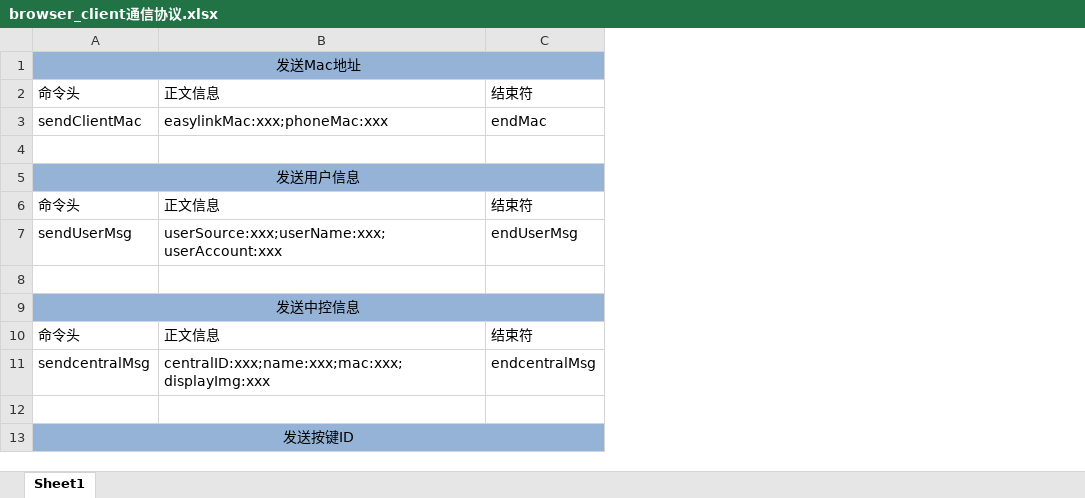
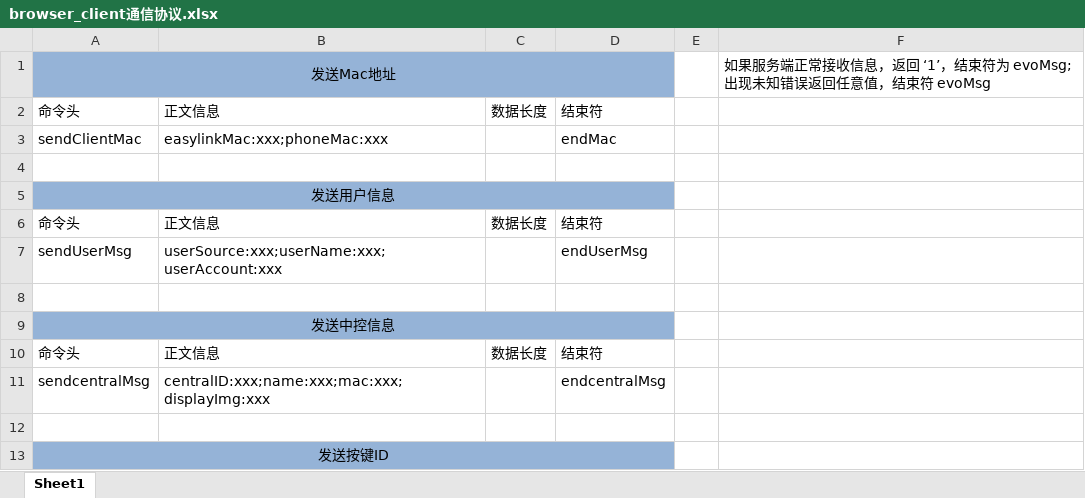
Before and after one commit to guohaodong/Jarvis, an Excel workbook: 通信协议/browser_client通信协议.xlsx, sheet Sheet1, drawn as a sheet; only a part is shown; values as stored, in another font and other column widths than the file's, no borders; the diff names each change by its address in the sheet, - before the commit and + after, or states it on an @@ line.

Commit message:
通信协议更改
增加了长度字段

```diff
--- a/通信协议/browser_client通信协议.xlsx (sheet Sheet1)
+++ b/通信协议/browser_client通信协议.xlsx (sheet Sheet1)
+column C, rows 2-10: 数据长度 |  |  |  | 数据长度 |  |  |  | 数据长度
+column E, empty
+column F, row 1: 如果服务端正常接收信息，返回 ‘1’，结束符为 evoMsg;出现未知错误返回任意值，结束符 evoMsg
```
